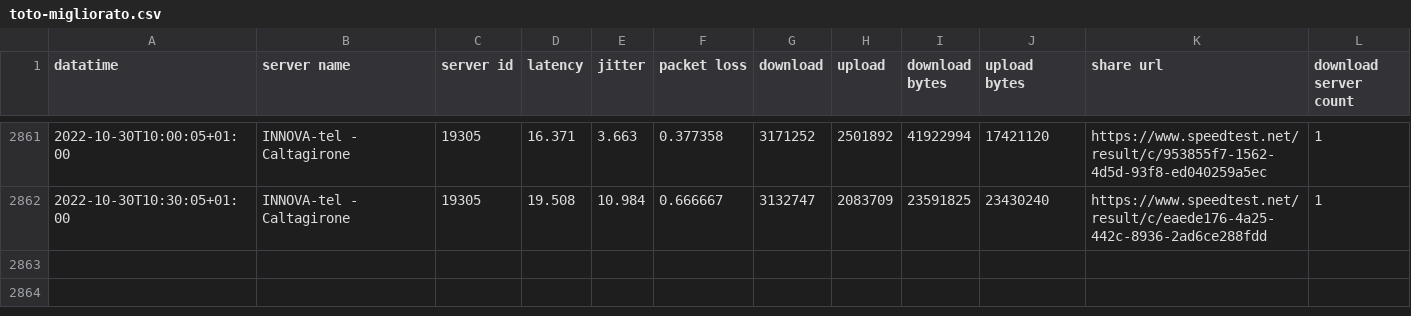
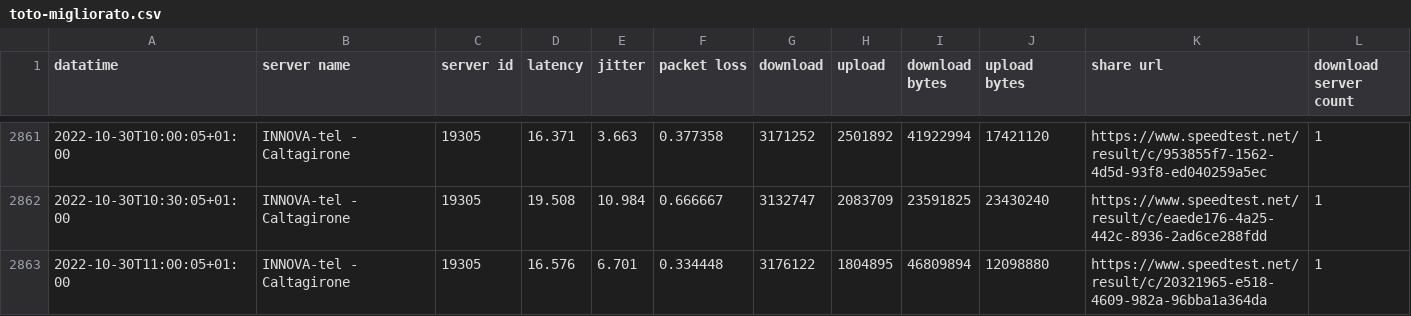
Before and after one commit to pigreco/speedtest-parabola, a CSV file: output/toto-migliorato.csv, drawn as a sheet; only a part is shown, gaps mark what is left out; the diff names each change by its address in the sheet, - before the commit and + after, or states it on an @@ line.

Commit message:
update

```diff
--- a/output/toto-migliorato.csv
+++ b/output/toto-migliorato.csv
+row 2863: 2022-10-30T11:00:05+01:00 | INNOVA-tel - Caltagirone | 19305 | 16.576 | 6.701 | 0.334448 | 3176122 | 1804895 | 46809894 | 12098880 | https://www.speedtest.net/result/c/20321965-e518-4609-982a-96bba1a364da | 1
```
